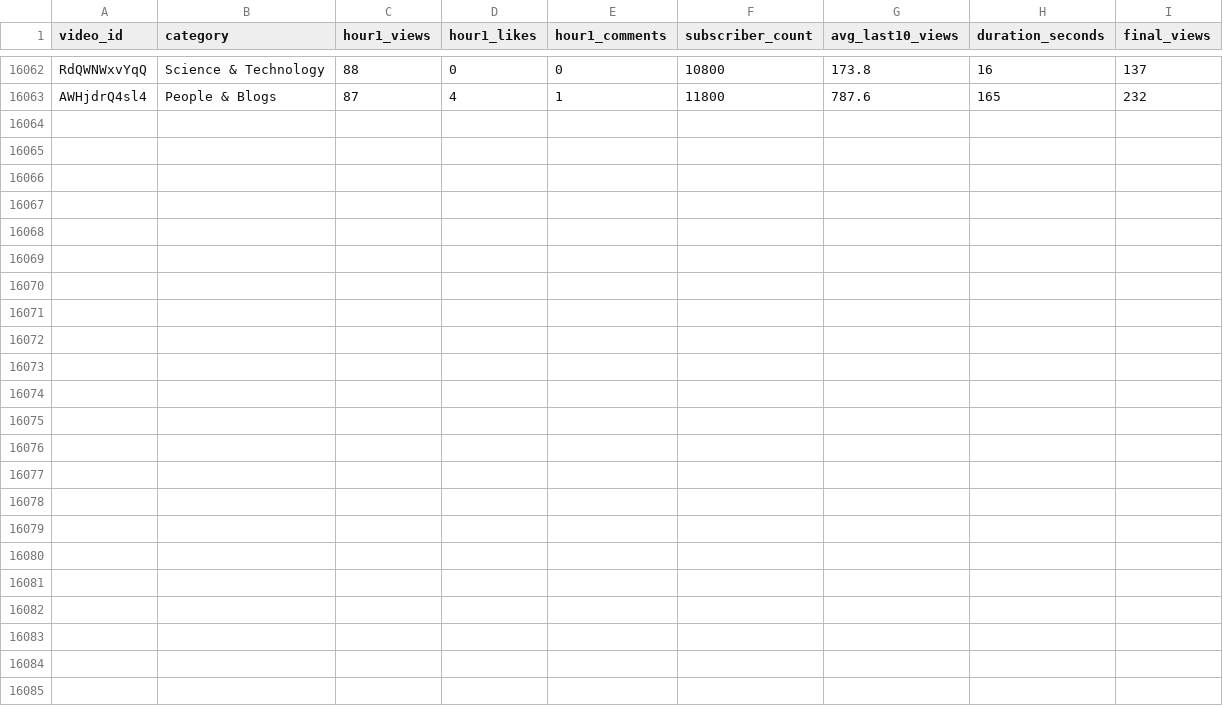
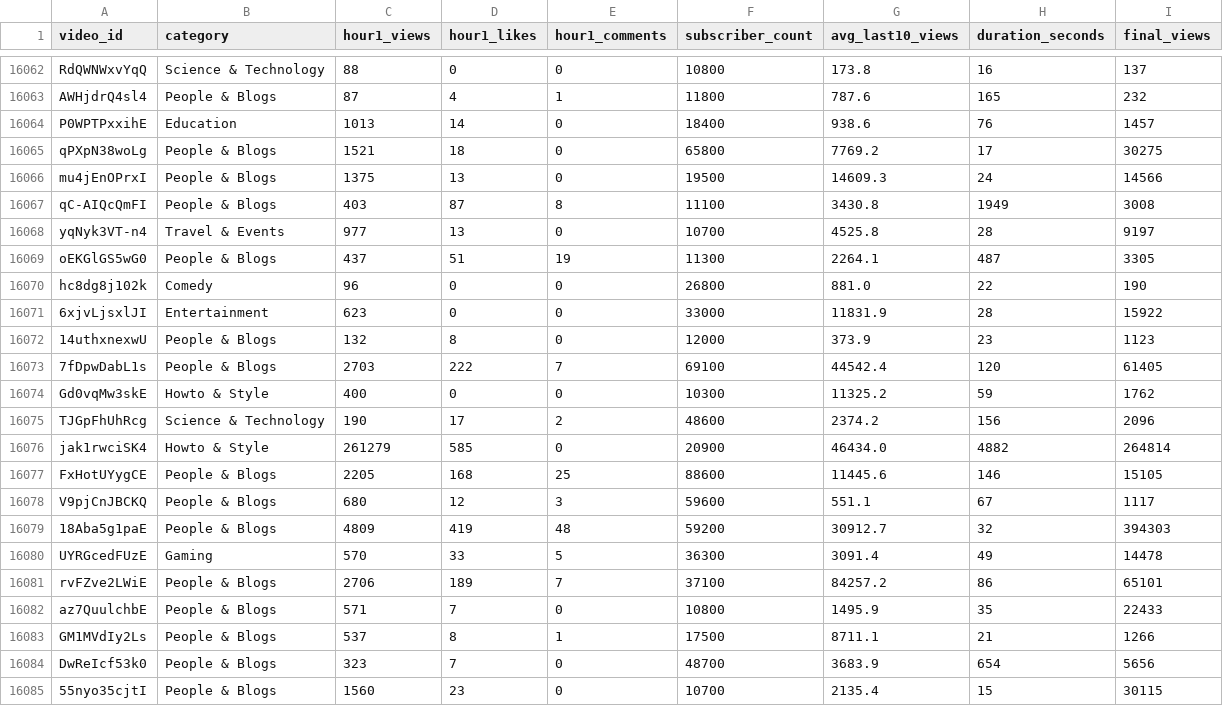
Before and after one commit to jaskiratkalra26/Youtube-Data-Extraction-Pipeline, a CSV file: dataset.csv, drawn as a sheet; only a part is shown, gaps mark what is left out.

```diff
--- a/dataset.csv
+++ b/dataset.csv
@@ -16063 +16063,23 @@ RdQWNWxvYqQ,Science & Technology,88,0,0,10800,173.8,16,137
 AWHjdrQ4sl4,People & Blogs,87,4,1,11800,787.6,165,232
+P0WPTPxxihE,Education,1013,14,0,18400,938.6,76,1457
+qPXpN38woLg,People & Blogs,1521,18,0,65800,7769.2,17,30275
+mu4jEnOPrxI,People & Blogs,1375,13,0,19500,14609.3,24,14566
+qC-AIQcQmFI,People & Blogs,403,87,8,11100,3430.8,1949,3008
+yqNyk3VT-n4,Travel & Events,977,13,0,10700,4525.8,28,9197
+oEKGlGS5wG0,People & Blogs,437,51,19,11300,2264.1,487,3305
+hc8dg8j102k,Comedy,96,0,0,26800,881.0,22,190
+6xjvLjsxlJI,Entertainment,623,0,0,33000,11831.9,28,15922
+14uthxnexwU,People & Blogs,132,8,0,12000,373.9,23,1123
+7fDpwDabL1s,People & Blogs,2703,222,7,69100,44542.4,120,61405
+Gd0vqMw3skE,Howto & Style,400,0,0,10300,11325.2,59,1762
+TJGpFhUhRcg,Science & Technology,190,17,2,48600,2374.2,156,2096
+jak1rwciSK4,Howto & Style,261279,585,0,20900,46434.0,4882,264814
+FxHotUYygCE,People & Blogs,2205,168,25,88600,11445.6,146,15105
+V9pjCnJBCKQ,People & Blogs,680,12,3,59600,551.1,67,1117
+18Aba5g1paE,People & Blogs,4809,419,48,59200,30912.7,32,394303
+UYRGcedFUzE,Gaming,570,33,5,36300,3091.4,49,14478
+rvFZve2LWiE,People & Blogs,2706,189,7,37100,84257.2,86,65101
+az7QuulchbE,People & Blogs,571,7,0,10800,1495.9,35,22433
+GM1MVdIy2Ls,People & Blogs,537,8,1,17500,8711.1,21,1266
+DwReIcf53k0,People & Blogs,323,7,0,48700,3683.9,654,5656
+55nyo35cjtI,People & Blogs,1560,23,0,10700,2135.4,15,30115
```
Also changed, not shown: final_data.csv, hour1_data.csv, 1 other file.
